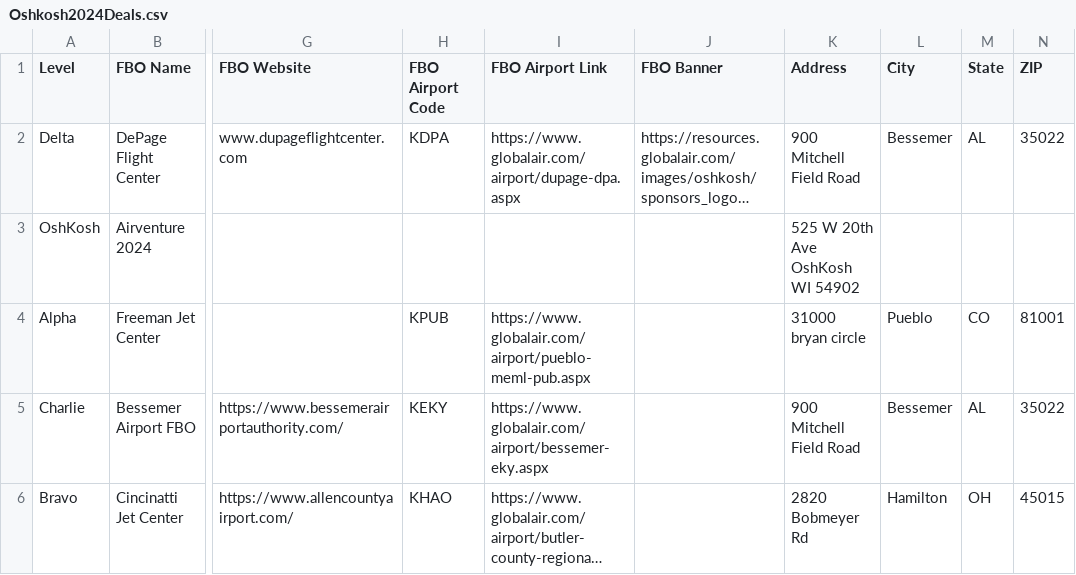
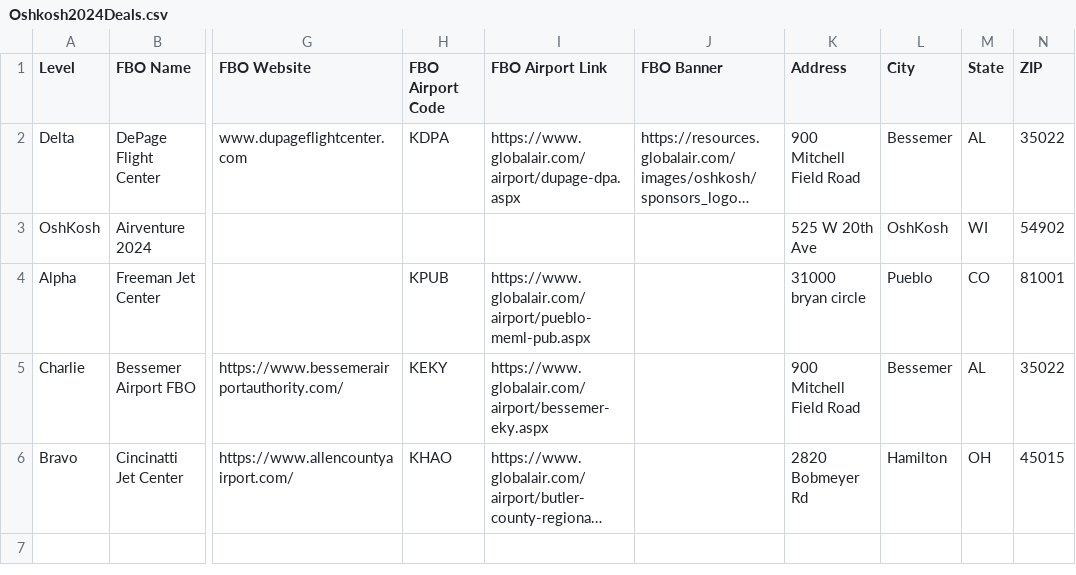
Before and after one commit to paulpo215/paulpo215.github.io, a CSV file: assets/Oshkosh2024Deals.csv, drawn as a sheet; only a part is shown, gaps mark what is left out; long unchanged cells end in …; the diff names each change by its address in the sheet, - before the commit and + after, or states it on an @@ line.

Commit message:
Update Oshkosh2024Deals.csv

```diff
--- a/assets/Oshkosh2024Deals.csv
+++ b/assets/Oshkosh2024Deals.csv
-K3 (Address): 525 W 20th Ave OshKosh WI 54902
+K3 (Address): 525 W 20th Ave
-L3 (City): (empty)
+L3 (City): OshKosh
-M3 (State): (empty)
+M3 (State): WI
-N3 (ZIP): (empty)
+N3 (ZIP): 54902
```
